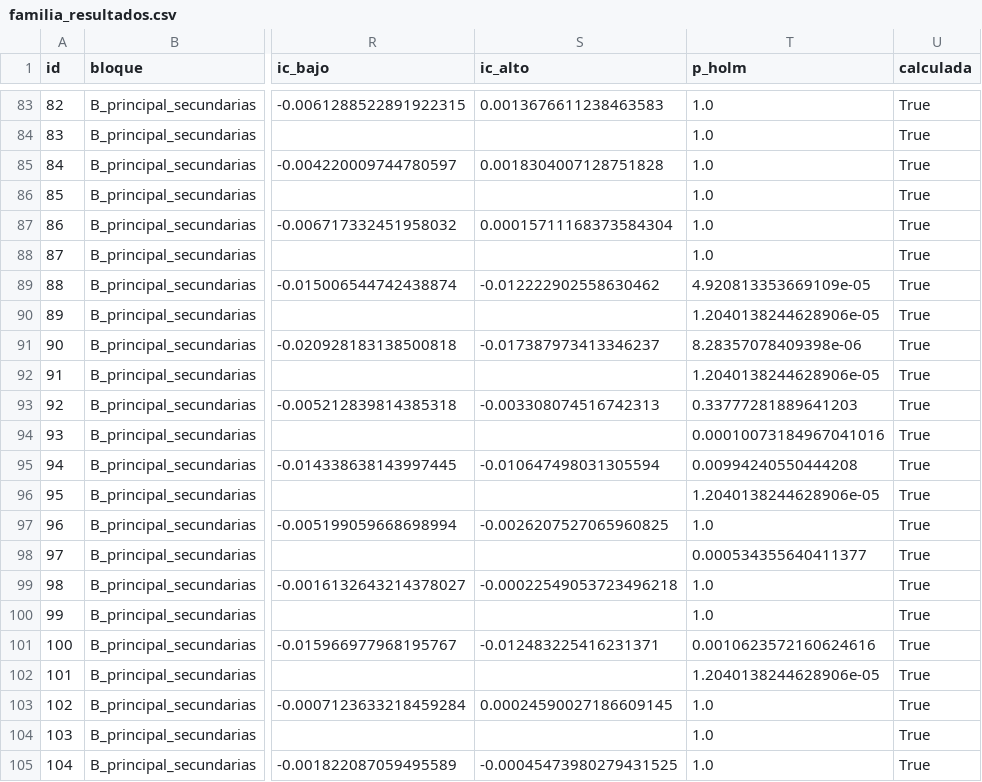
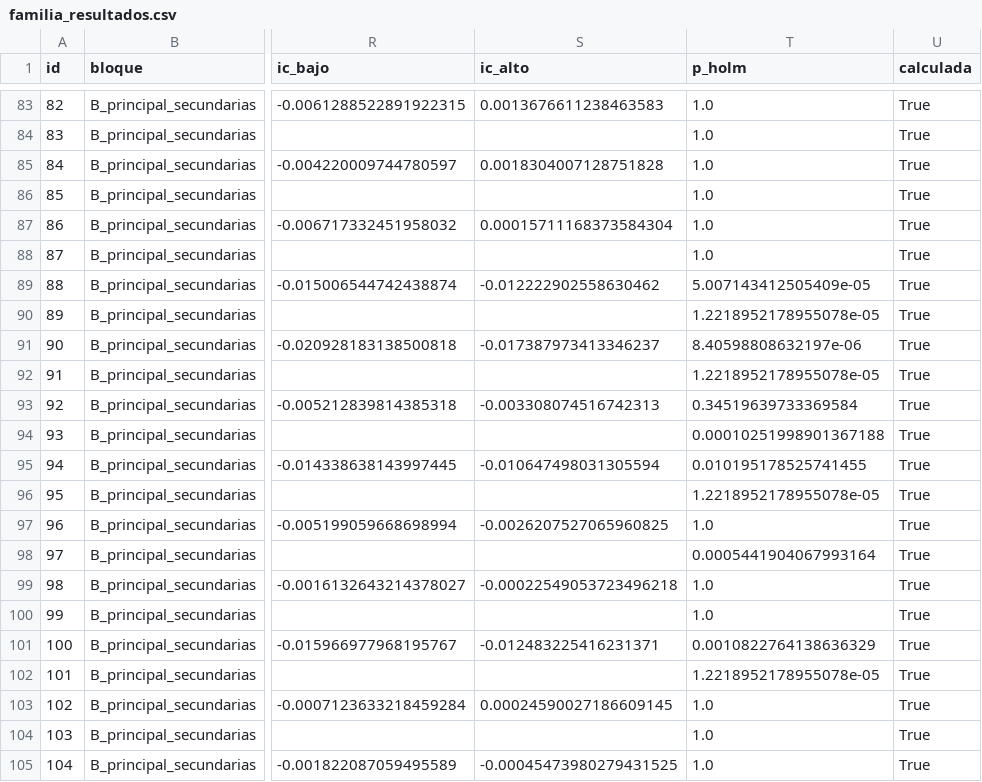
Before and after one commit to Nataly-Cardenas/Telco_Churn_JBook, a CSV file: experiments/resultados/tablas/familia_resultados.csv, drawn as a sheet; only a part is shown, gaps mark what is left out; the diff covers the shown part only; the diff names each change by its address in the sheet, - before the commit and + after, or states it on an @@ line.

```diff
--- a/experiments/resultados/tablas/familia_resultados.csv
+++ b/experiments/resultados/tablas/familia_resultados.csv
-T89 (p_holm): 4.920813353669109e-05
+T89 (p_holm): 5.007143412505409e-05
-T90 (p_holm): 1.2040138244628906e-05
+T90 (p_holm): 1.2218952178955078e-05
-T91 (p_holm): 8.28357078409398e-06
+T91 (p_holm): 8.40598808632197e-06
-T92 (p_holm): 1.2040138244628906e-05
+T92 (p_holm): 1.2218952178955078e-05
-T93 (p_holm): 0.33777281889641203
+T93 (p_holm): 0.34519639733369584
-T94 (p_holm): 0.00010073184967041016
+T94 (p_holm): 0.00010251998901367188
-T95 (p_holm): 0.00994240550444208
+T95 (p_holm): 0.010195178525741455
-T96 (p_holm): 1.2040138244628906e-05
+T96 (p_holm): 1.2218952178955078e-05
-T98 (p_holm): 0.000534355640411377
+T98 (p_holm): 0.0005441904067993164
-T101 (p_holm): 0.0010623572160624616
+T101 (p_holm): 0.0010822764138636329
-T102 (p_holm): 1.2040138244628906e-05
+T102 (p_holm): 1.2218952178955078e-05
```
Also changed, not shown: 146 edited cells elsewhere in this file, 38 other files.
